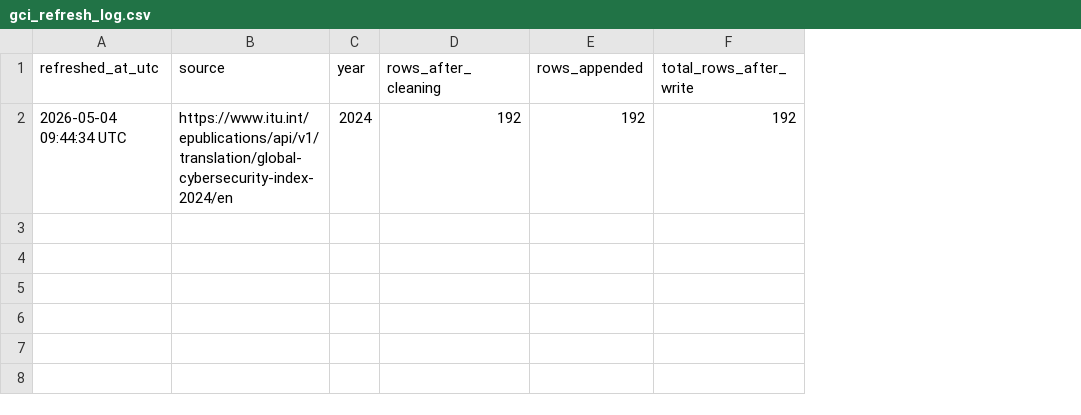
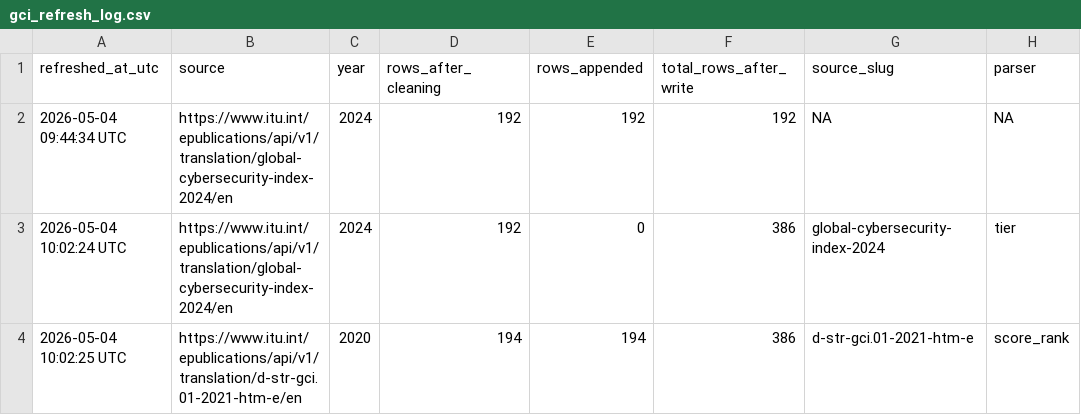
Before and after one commit to calderon777/a-cyber-macro-impact-pilot, a CSV file: data_raw/itu/gci_refresh_log.csv, drawn as a sheet; the diff names each change by its address in the sheet, - before the commit and + after, or states it on an @@ line.

```diff
--- a/data_raw/itu/gci_refresh_log.csv
+++ b/data_raw/itu/gci_refresh_log.csv
+column G (source_slug), row 2: NA
+column H (parser), row 2: NA
+row 3: 2026-05-04 10:02:24 UTC | https://www.itu.int/epublications/api/v1/translation/global-cybersecurity-index-2024/en | 2024 | 192 | 0 | 386 | global-cybersecurity-index-2024 | tier
+row 4: 2026-05-04 10:02:25 UTC | https://www.itu.int/epublications/api/v1/translation/d-str-gci.01-2021-htm-e/en | 2020 | 194 | 194 | 386 | d-str-gci.01-2021-htm-e | score_rank
```
Also changed, not shown: data_raw/incidents/incidents_refresh_log.csv, data_raw/wdi/wdi_refresh_log.csv, 11 other files.
